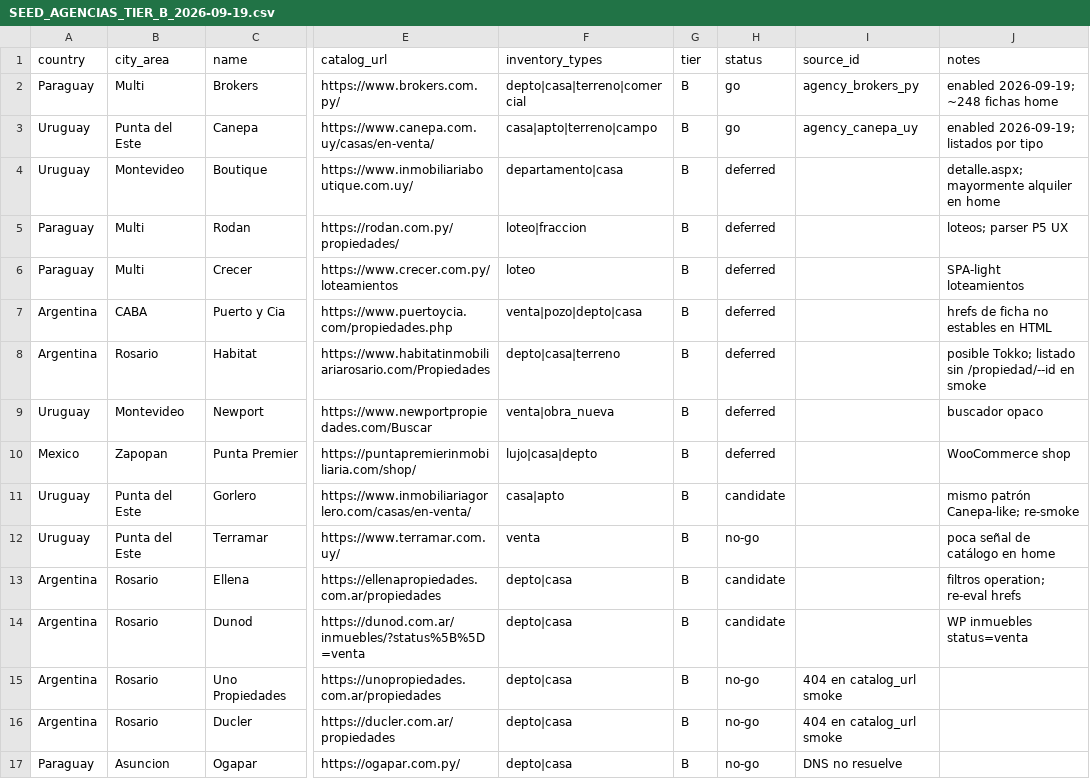
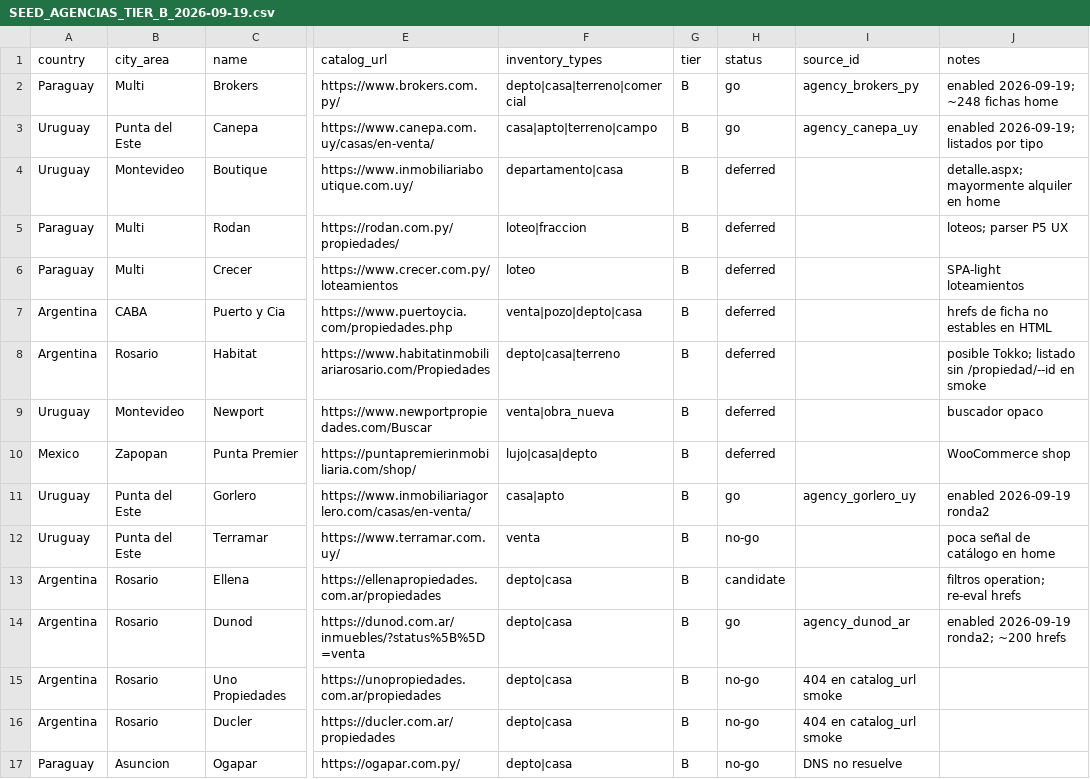
Before and after one commit to icwtok-cloud/PROPOMI, a CSV file: docs/SEED_AGENCIAS_TIER_B_2026-09-19.csv, drawn as a sheet; only a part is shown, gaps mark what is left out; the diff names each change by its address in the sheet, - before the commit and + after, or states it on an @@ line.

Commit message:
feat(crawler): TIER B ronda2 Gorlero UY + Dunod AR

```diff
--- a/docs/SEED_AGENCIAS_TIER_B_2026-09-19.csv
+++ b/docs/SEED_AGENCIAS_TIER_B_2026-09-19.csv
-H11 (status): candidate
+H11 (status): go
-I11 (source_id): (empty)
+I11 (source_id): agency_gorlero_uy
-J11 (notes): mismo patrón Canepa-like; re-smoke
+J11 (notes): enabled 2026-09-19 ronda2
-H14 (status): candidate
+H14 (status): go
-I14 (source_id): (empty)
+I14 (source_id): agency_dunod_ar
-J14 (notes): WP inmuebles status=venta
+J14 (notes): enabled 2026-09-19 ronda2; ~200 hrefs
```
Also changed, not shown: 7 other files.
